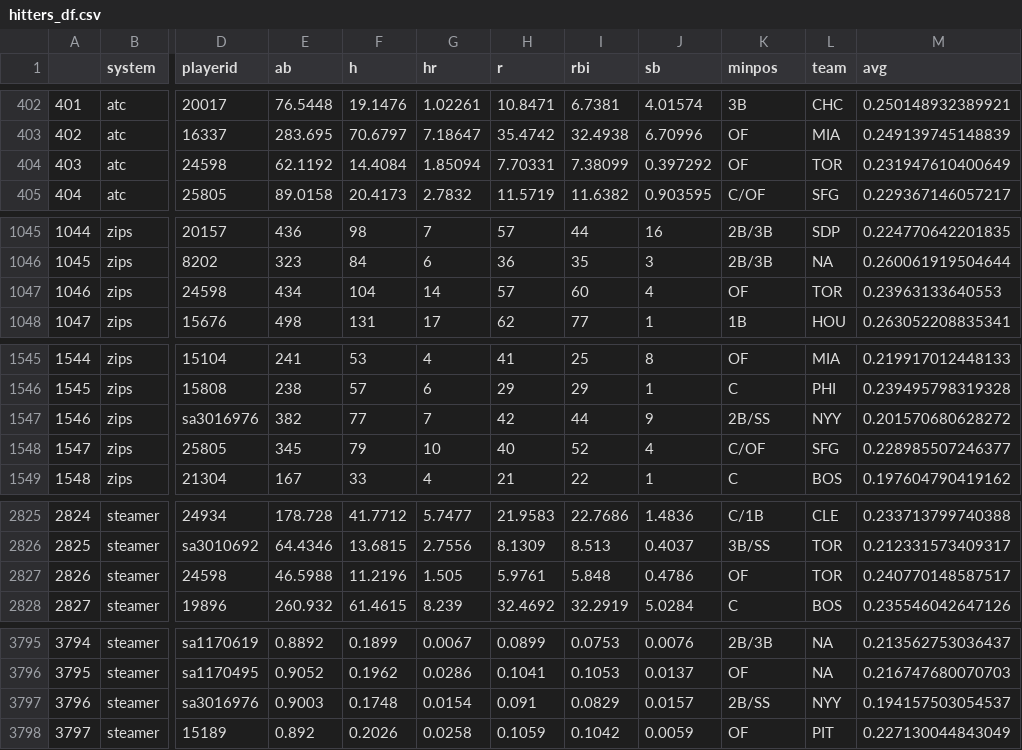
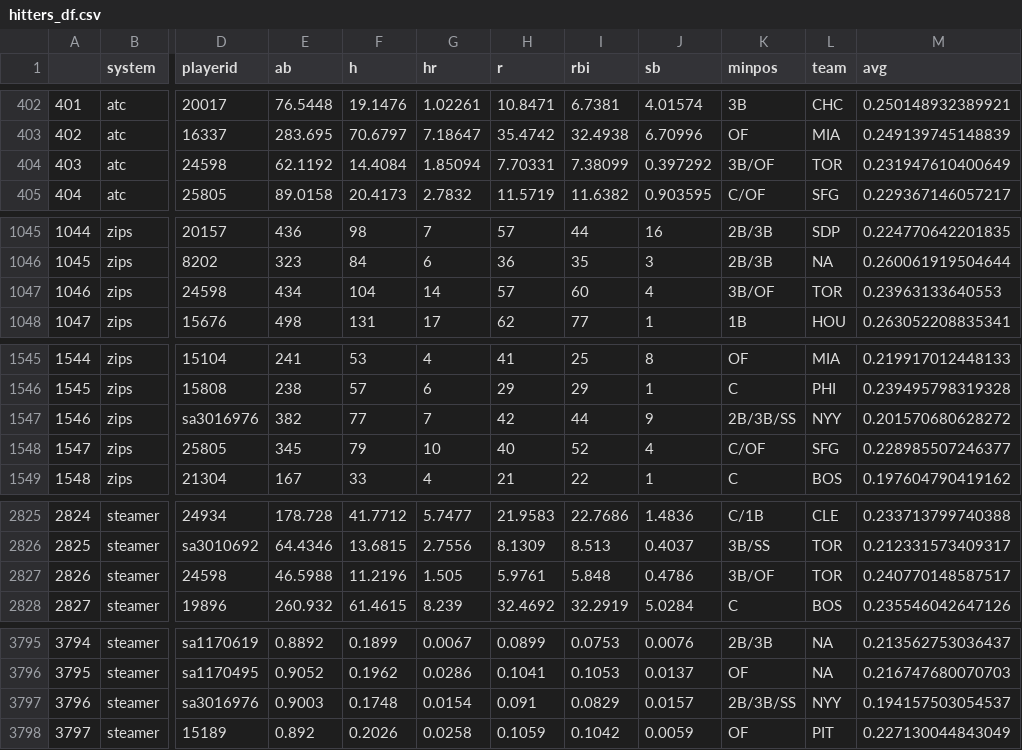
Before and after one commit to SamuelLachance/Betting, a CSV file: ottoneu/hitters_df.csv, drawn as a sheet; only a part is shown, gaps mark what is left out; the diff covers the shown part only; the diff names each change by its address in the sheet, - before the commit and + after, or states it on an @@ line.

```diff
--- a/ottoneu/hitters_df.csv
+++ b/ottoneu/hitters_df.csv
-K404 (minpos): OF
+K404 (minpos): 3B/OF
-K1047 (minpos): OF
+K1047 (minpos): 3B/OF
-K1547 (minpos): 2B/SS
+K1547 (minpos): 2B/3B/SS
-K2827 (minpos): OF
+K2827 (minpos): 3B/OF
-K3797 (minpos): 2B/SS
+K3797 (minpos): 2B/3B/SS
```
Also changed, not shown: 6 edited cells elsewhere in this file, ottoneu/all_pitchers.csv, ottoneu/bum_bum_pitchers.csv, 2 other files.
